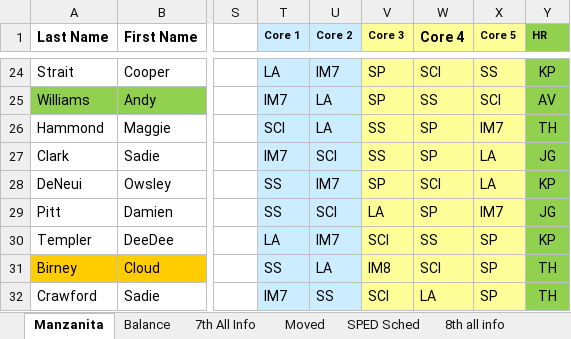
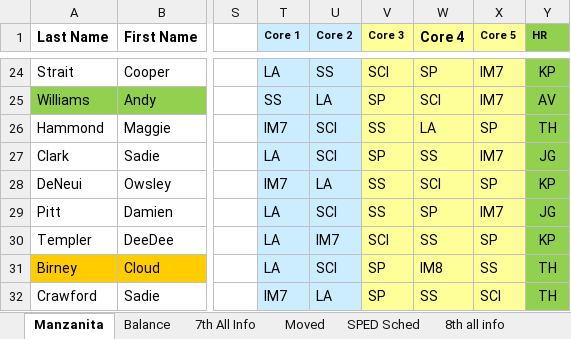
Before and after one commit to riverray121/Jump-Scheduler, an Excel workbook: jumpScheduler/application/excell/export/output.xlsx, sheet Manzanita, drawn as a sheet; only a part is shown, gaps mark what is left out; values as stored, in another font and other column widths than the file's, no borders; conditional formats not drawn; the diff covers the shown part only; the diff names each change by its address in the sheet, - before the commit and + after, or states it on an @@ line.

```diff
--- a/jumpScheduler/application/excell/export/output.xlsx (sheet Manzanita)
+++ b/jumpScheduler/application/excell/export/output.xlsx (sheet Manzanita)
-U24 (Core 2): IM7
+U24 (Core 2): SS
-V24 (Core 3): SP
+V24 (Core 3): SCI
-W24 (Core 4): SCI
+W24 (Core 4): SP
-X24 (Core 5): SS
+X24 (Core 5): IM7
-T25 (Core 1): IM7
+T25 (Core 1): SS
-W25 (Core 4): SS
+W25 (Core 4): SCI
-X25 (Core 5): SCI
+X25 (Core 5): IM7
-T26 (Core 1): SCI
+T26 (Core 1): IM7
-U26 (Core 2): LA
+U26 (Core 2): SCI
-W26 (Core 4): SP
+W26 (Core 4): LA
-X26 (Core 5): IM7
+X26 (Core 5): SP
-T27 (Core 1): IM7
+T27 (Core 1): LA
-V27 (Core 3): SS
+V27 (Core 3): SP
-W27 (Core 4): SP
+W27 (Core 4): SS
-X27 (Core 5): LA
+X27 (Core 5): IM7
-T28 (Core 1): SS
+T28 (Core 1): IM7
-U28 (Core 2): IM7
+U28 (Core 2): LA
-V28 (Core 3): SP
+V28 (Core 3): SS
-X28 (Core 5): LA
+X28 (Core 5): SP
-T29 (Core 1): SS
+T29 (Core 1): LA
-V29 (Core 3): LA
+V29 (Core 3): SS
-T31 (Core 1): SS
+T31 (Core 1): LA
-U31 (Core 2): LA
+U31 (Core 2): SCI
-V31 (Core 3): IM8
+V31 (Core 3): SP
-W31 (Core 4): SCI
+W31 (Core 4): IM8
-X31 (Core 5): SP
+X31 (Core 5): SS
-U32 (Core 2): SS
+U32 (Core 2): LA
-V32 (Core 3): SCI
+V32 (Core 3): SP
-W32 (Core 4): LA
+W32 (Core 4): SS
-X32 (Core 5): SP
+X32 (Core 5): SCI
```
Also changed, not shown: 322 edited cells elsewhere in this sheet, 5 other files.
